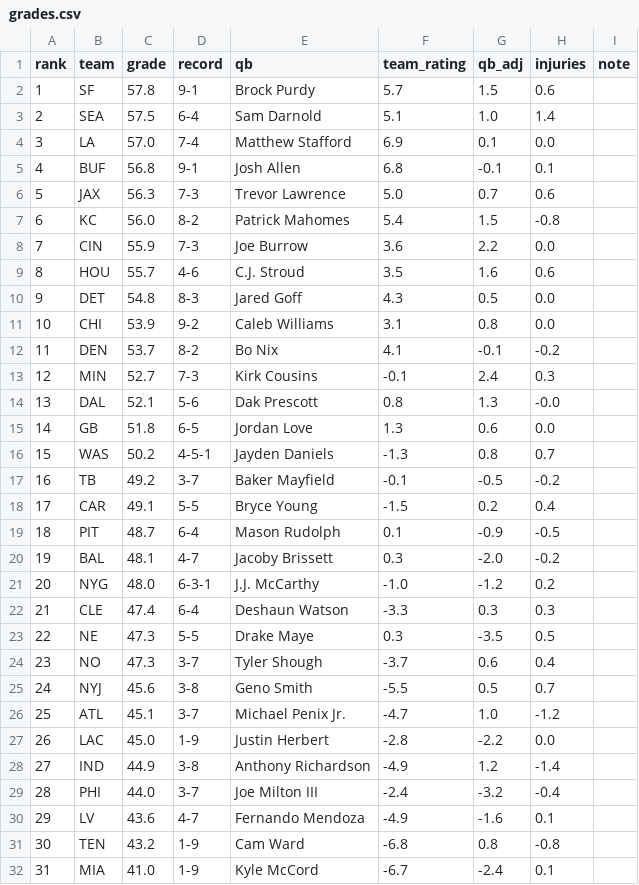
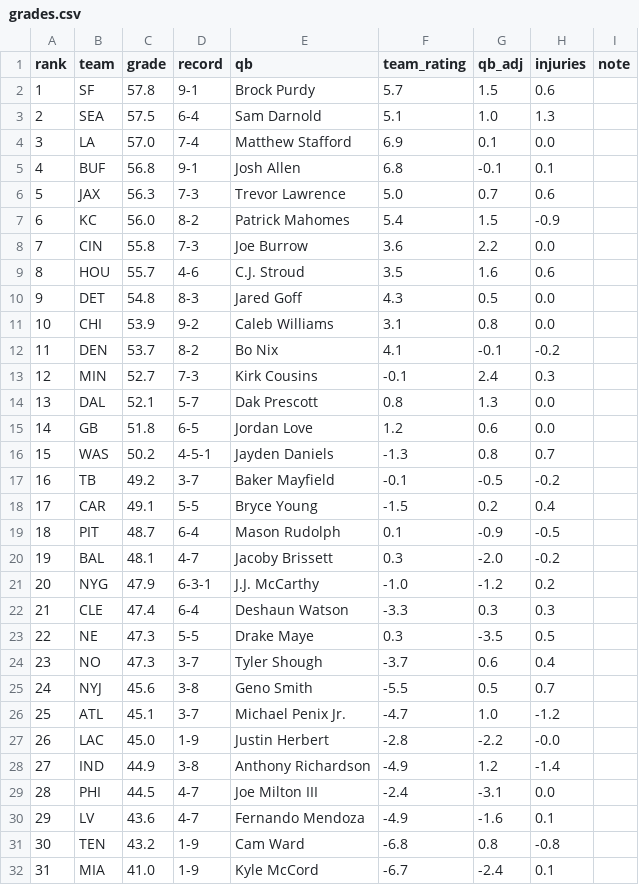
Before and after one commit to aatrain23/prop-card, a CSV file: nfl-data/grades.csv, drawn as a sheet; only a part is shown.

```diff
--- a/nfl-data/grades.csv
+++ b/nfl-data/grades.csv
@@ -2,3 +2,3 @@ rank,team,grade,record,qb,team_rating,qb_adj,injuries,note
 1,SF,57.8,9-1,Brock Purdy,5.7,1.5,0.6,
-2,SEA,57.5,6-4,Sam Darnold,5.1,1.0,1.4,
+2,SEA,57.5,6-4,Sam Darnold,5.1,1.0,1.3,
 3,LA,57.0,7-4,Matthew Stafford,6.9,0.1,0.0,
@@ -6,4 +6,4 @@ rank,team,grade,record,qb,team_rating,qb_adj,injuries,note
 5,JAX,56.3,7-3,Trevor Lawrence,5.0,0.7,0.6,
-6,KC,56.0,8-2,Patrick Mahomes,5.4,1.5,-0.8,
-7,CIN,55.9,7-3,Joe Burrow,3.6,2.2,0.0,
+6,KC,56.0,8-2,Patrick Mahomes,5.4,1.5,-0.9,
+7,CIN,55.8,7-3,Joe Burrow,3.6,2.2,0.0,
 8,HOU,55.7,4-6,C.J. Stroud,3.5,1.6,0.6,
@@ -13,4 +13,4 @@ rank,team,grade,record,qb,team_rating,qb_adj,injuries,note
 12,MIN,52.7,7-3,Kirk Cousins,-0.1,2.4,0.3,
-13,DAL,52.1,5-6,Dak Prescott,0.8,1.3,-0.0,
-14,GB,51.8,6-5,Jordan Love,1.3,0.6,0.0,
+13,DAL,52.1,5-7,Dak Prescott,0.8,1.3,0.0,
+14,GB,51.8,6-5,Jordan Love,1.2,0.6,0.0,
 15,WAS,50.2,4-5-1,Jayden Daniels,-1.3,0.8,0.7,
@@ -20,3 +20,3 @@ rank,team,grade,record,qb,team_rating,qb_adj,injuries,note
 19,BAL,48.1,4-7,Jacoby Brissett,0.3,-2.0,-0.2,
-20,NYG,48.0,6-3-1,J.J. McCarthy,-1.0,-1.2,0.2,
+20,NYG,47.9,6-3-1,J.J. McCarthy,-1.0,-1.2,0.2,
 21,CLE,47.4,6-4,Deshaun Watson,-3.3,0.3,0.3,
@@ -26,5 +26,5 @@ rank,team,grade,record,qb,team_rating,qb_adj,injuries,note
 25,ATL,45.1,3-7,Michael Penix Jr.,-4.7,1.0,-1.2,
-26,LAC,45.0,1-9,Justin Herbert,-2.8,-2.2,0.0,
+26,LAC,45.0,1-9,Justin Herbert,-2.8,-2.2,-0.0,
 27,IND,44.9,3-8,Anthony Richardson,-4.9,1.2,-1.4,
-28,PHI,44.0,3-7,Joe Milton III,-2.4,-3.2,-0.4,
+28,PHI,44.5,4-7,Joe Milton III,-2.4,-3.1,0.0,
 29,LV,43.6,4-7,Fernando Mendoza,-4.9,-1.6,0.1,
```
Also changed, not shown: nfl-data/bets.csv, nfl-data/hfa.csv, 13 other files.
